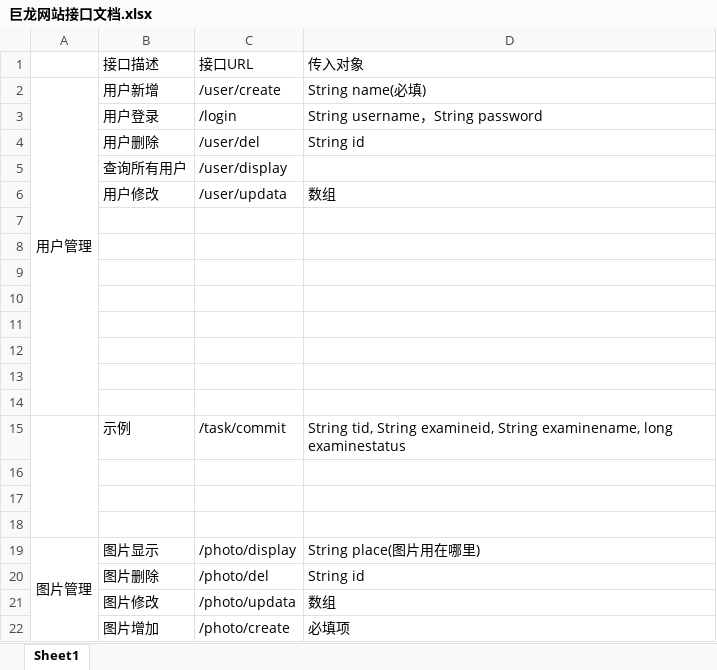
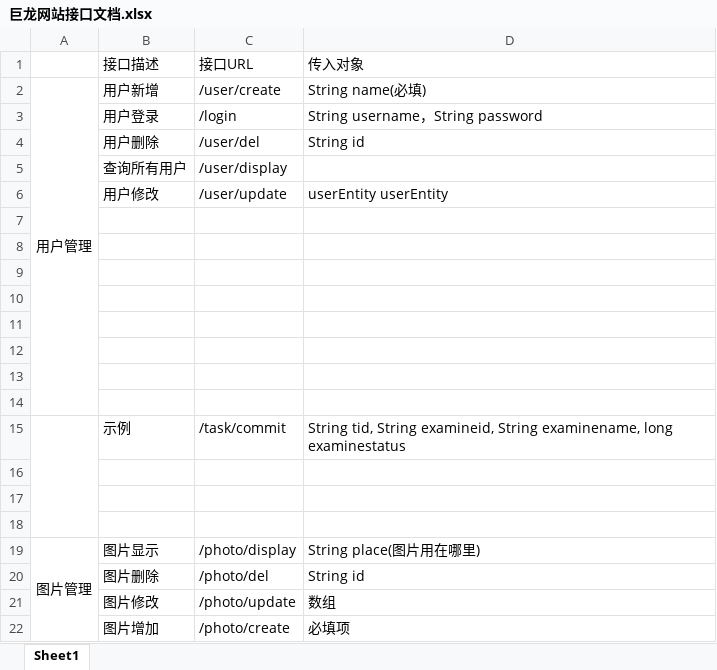
Before and after one commit to nineSame/julongCopper, an Excel workbook: 巨龙网站接口文档.xlsx, sheet Sheet1, drawn as a sheet; values as stored, in another font and other column widths than the file's, no borders; the diff names each change by its address in the sheet, - before the commit and + after, or states it on an @@ line.

```diff
--- a/巨龙网站接口文档.xlsx (sheet Sheet1)
+++ b/巨龙网站接口文档.xlsx (sheet Sheet1)
-C6: /user/updata
+C6: /user/update
-D6: 数组
+D6: userEntity userEntity
-C21: /photo/updata
+C21: /photo/update
```
Also changed, not shown: 6 other files.
